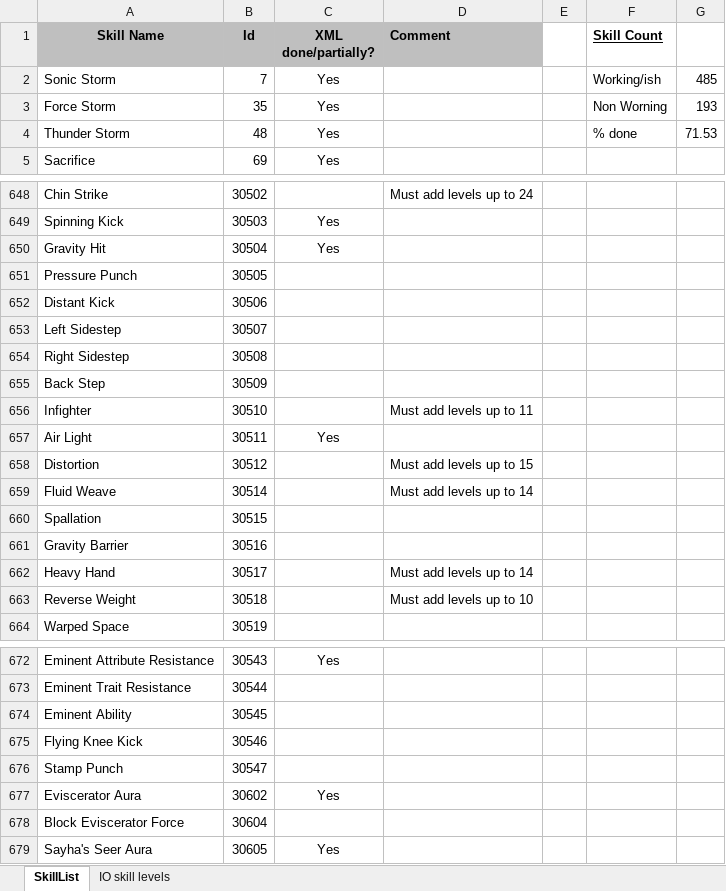
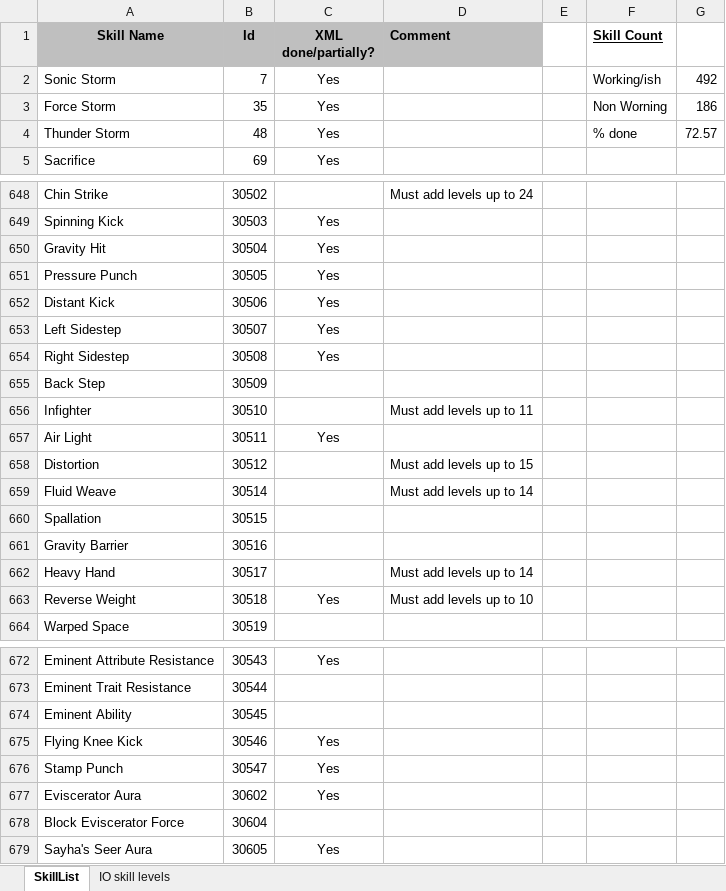
Before and after one commit to Qvinticom/L2J_MOBIUS-2022, an Excel workbook: trunk/dist/game/data/stats/skills/TODO.xlsx, sheet SkillList, drawn as a sheet; only a part is shown, gaps mark what is left out; values as stored, in another font and other column widths than the file's, no borders; the diff names each change by its address in the sheet, - before the commit and + after, or states it on an @@ line.

Commit message:
Eviscerator skills rework. Contributed by Thonygez.

```diff
--- a/trunk/dist/game/data/stats/skills/TODO.xlsx (sheet SkillList)
+++ b/trunk/dist/game/data/stats/skills/TODO.xlsx (sheet SkillList)
-G2: 485
+G2: 492
-G3: 193
+G3: 186
-G4: 71.53
+G4: 72.57
-C651:C654 (XML done/partially?): (empty)
+C651:C654 (XML done/partially?): Yes
-C663 (XML done/partially?): (empty)
+C663 (XML done/partially?): Yes
-C675:C676 (XML done/partially?): (empty)
+C675:C676 (XML done/partially?): Yes
```
Also changed, not shown: 1 other file.
